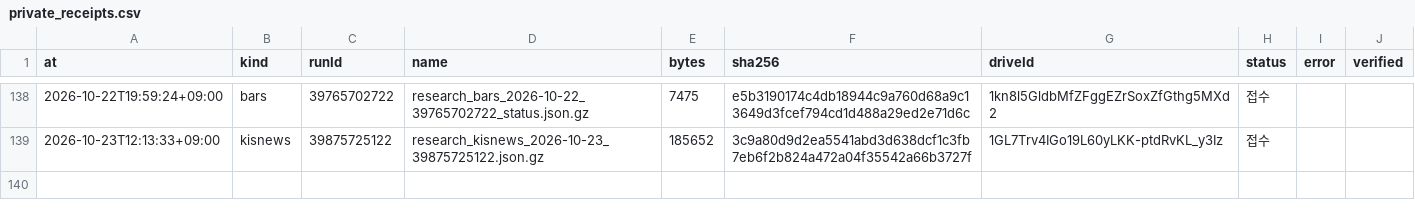
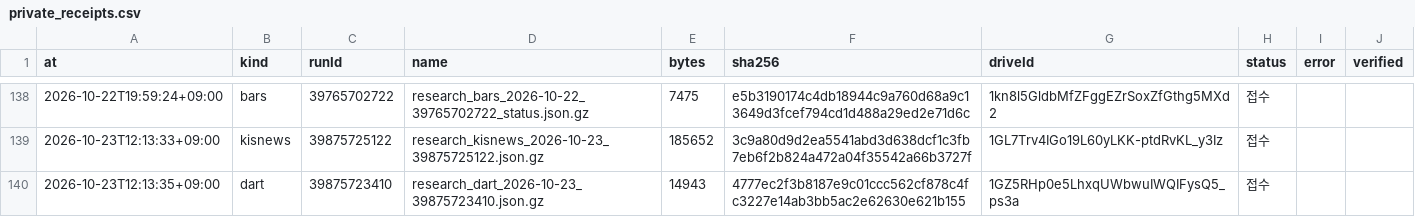
Before and after one commit to Hyeokgi/stock-omakase, a CSV file: data/research_runs/private_receipts.csv, drawn as a sheet; only a part is shown, gaps mark what is left out.

```diff
--- a/data/research_runs/private_receipts.csv
+++ b/data/research_runs/private_receipts.csv
@@ -139 +139,2 @@ at,kind,runId,name,bytes,sha256,driveId,status,error,verified
 2026-10-23T12:13:33+09:00,kisnews,39875725122,research_kisnews_2026-10-23_39875725122.json.gz,185652,3c9a80d9d2ea5541abd3d638dcf1c3fb7eb6f2b824a472a04f35542a66b3727f,1GL7Trv4IGo19L60yLKK-ptdRvKL_y3Iz,접수,,
+2026-10-23T12:13:35+09:00,dart,39875723410,research_dart_2026-10-23_39875723410.json.gz,14943,4777ec2f3b8187e9c01ccc562cf878c4fc3227e14ab3bb5ac2e62630e621b155,1GZ5RHp0e5LhxqUWbwuIWQIFysQ5_ps3a,접수,,
```
Also changed, not shown: data/research_runs/dart_runs.csv.
